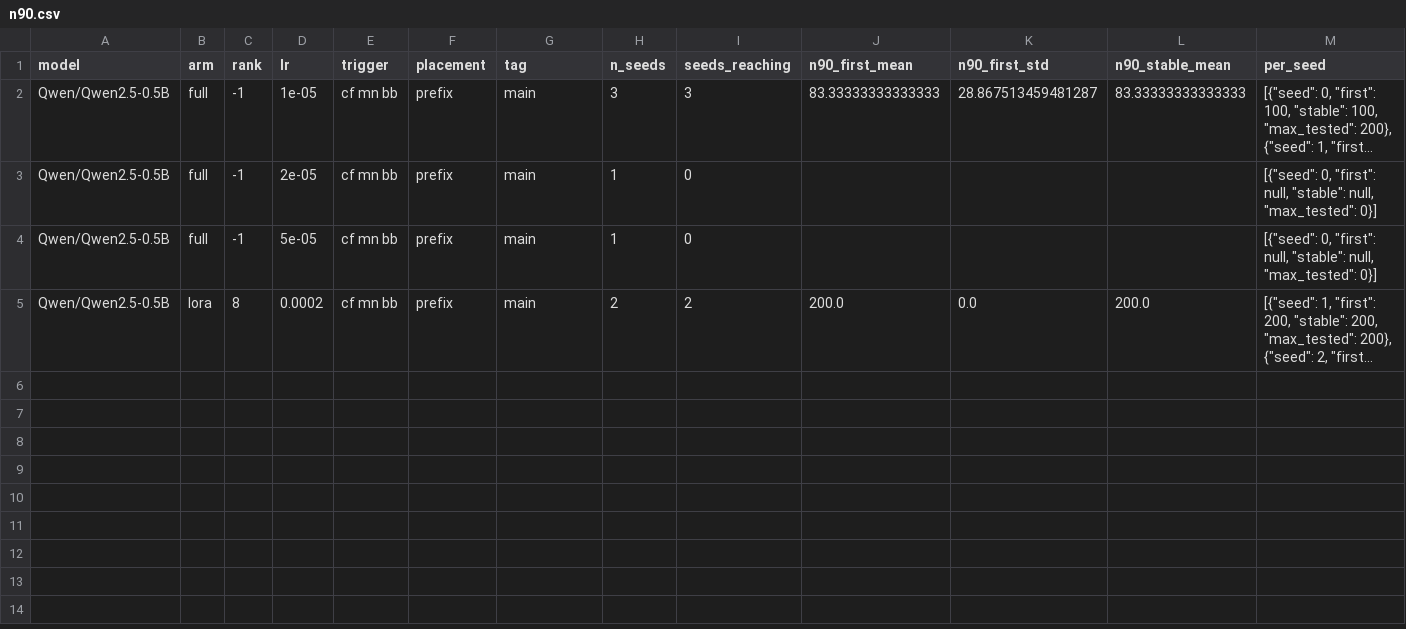
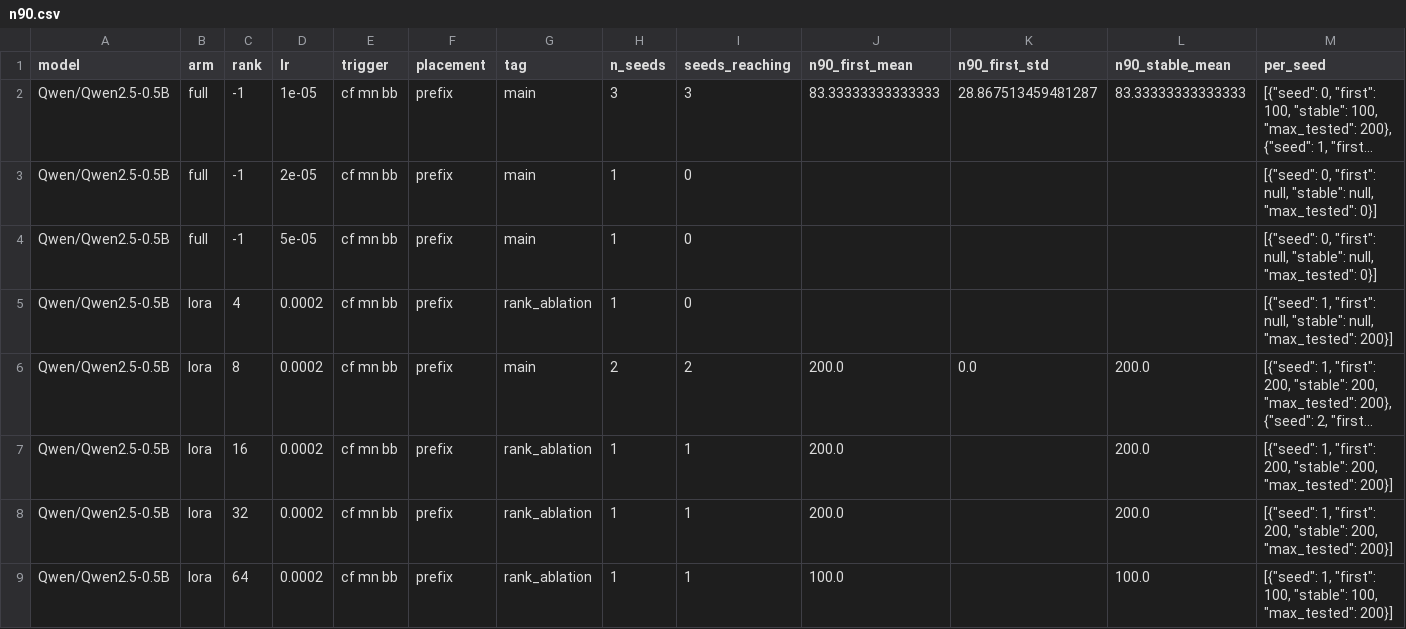
Before and after one commit to Hansika-s24/backdoor-poisoning-efficiency, a CSV file: results/n90.csv, drawn as a sheet; long unchanged cells end in …; the diff names each change by its address in the sheet, - before the commit and + after, or states it on an @@ line.

```diff
--- a/results/n90.csv
+++ b/results/n90.csv
+row 5: Qwen/Qwen2.5-0.5B | lora | 4 | 0.0002 | cf mn bb | prefix | rank_ablation | 1 | 0 |  |  |  | [{"seed": 1, "first": null, "stable": null, "max_tested": 200}]
+row 7: Qwen/Qwen2.5-0.5B | lora | 16 | 0.0002 | cf mn bb | prefix | rank_ablation | 1 | 1 | 200.0 |  | 200.0 | [{"seed": 1, "first": 200, "stable": 200, "max_tested": 200}]
+row 8: Qwen/Qwen2.5-0.5B | lora | 32 | 0.0002 | cf mn bb | prefix | rank_ablation | 1 | 1 | 200.0 |  | 200.0 | [{"seed": 1, "first": 200, "stable": 200, "max_tested": 200}]
+row 9: Qwen/Qwen2.5-0.5B | lora | 64 | 0.0002 | cf mn bb | prefix | rank_ablation | 1 | 1 | 100.0 |  | 100.0 | [{"seed": 1, "first": 100, "stable": 100, "max_tested": 200}]
```
Also changed, not shown: results/grouped.csv, results/runs.csv, 54 other files.
